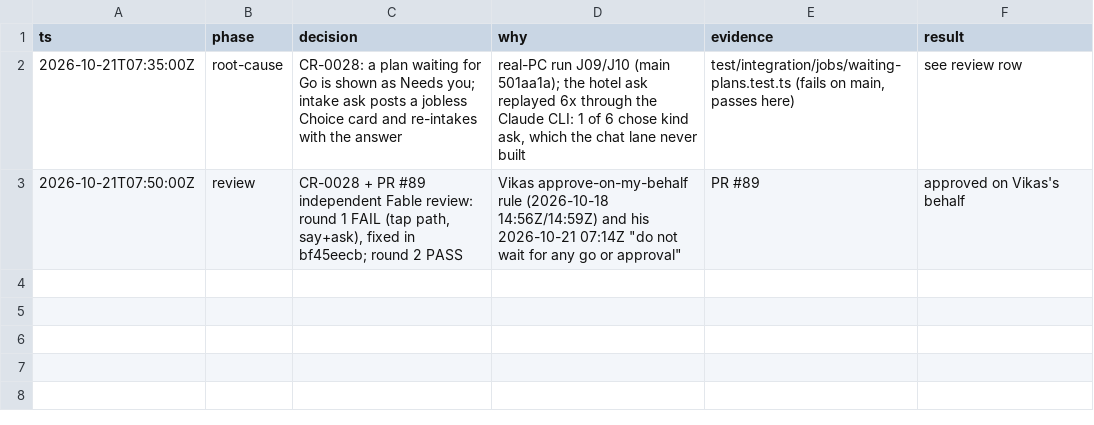
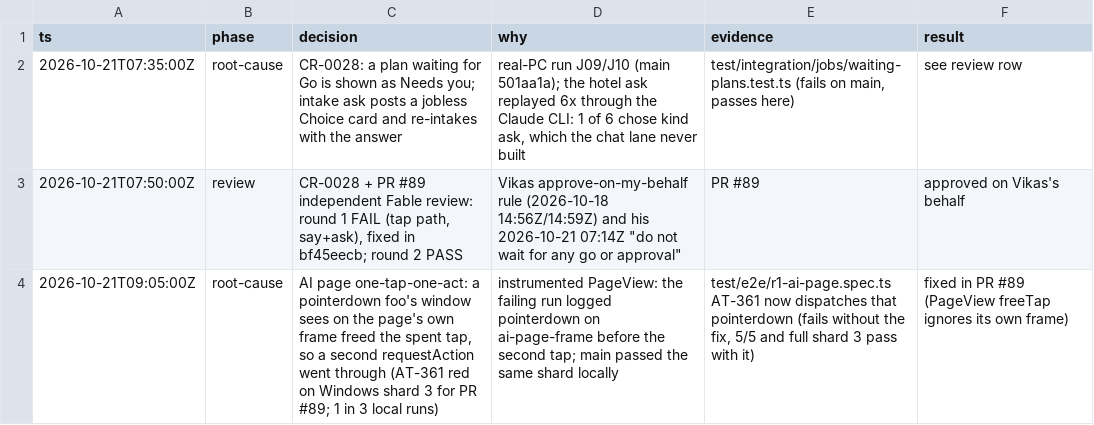
Before and after one commit to vikas53953/foo-agent, a TSV file: docs/decisions/real-pc.tsv, drawn as a sheet.

```diff
--- a/docs/decisions/real-pc.tsv
+++ b/docs/decisions/real-pc.tsv
@@ -3 +3,2 @@ ts	phase	decision	why	evidence	result
 2026-10-21T07:50:00Z	review	CR-0028 + PR #89 independent Fable review: round 1 FAIL (tap path, say+ask), fixed in bf45eecb; round 2 PASS	Vikas approve-on-my-behalf rule (2026-10-18 14:56Z/14:59Z) and his 2026-10-21 07:14Z "do not wait for any go or approval"	PR #89	approved on Vikas's behalf
+2026-10-21T09:05:00Z	root-cause	AI page one-tap-one-act: a pointerdown foo's window sees on the page's own frame freed the spent tap, so a second requestAction went through (AT-361 red on Windows shard 3 for PR #89; 1 in 3 local runs)	instrumented PageView: the failing run logged pointerdown on ai-page-frame before the second tap; main passed the same shard locally	test/e2e/r1-ai-page.spec.ts AT-361 now dispatches that pointerdown (fails without the fix, 5/5 and full shard 3 pass with it)	fixed in PR #89 (PageView freeTap ignores its own frame)
```
Also changed, not shown: 2 other files.
